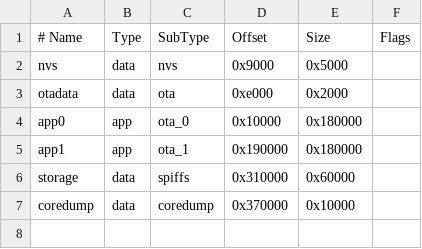
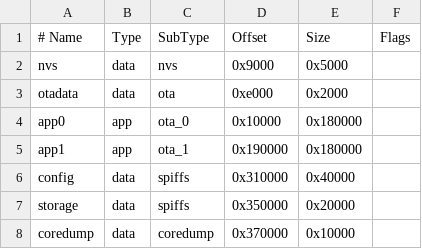
Before and after one commit to cblabs-org/esp32-app-foundation, a CSV file: partitions.esp32dev.csv, drawn as a sheet.

```diff
--- a/partitions.esp32dev.csv
+++ b/partitions.esp32dev.csv
@@ -5,3 +5,4 @@ app0,     app,  ota_0,   0x10000,  0x180000,
 app1,     app,  ota_1,   0x190000, 0x180000,
-storage,  data, spiffs,  0x310000, 0x60000,
+config,   data, spiffs,  0x310000, 0x40000,
+storage,  data, spiffs,  0x350000, 0x20000,
 coredump, data, coredump,0x370000, 0x10000,
```
Also changed, not shown: partitions.esp32s3nano.csv, 34 other files.
